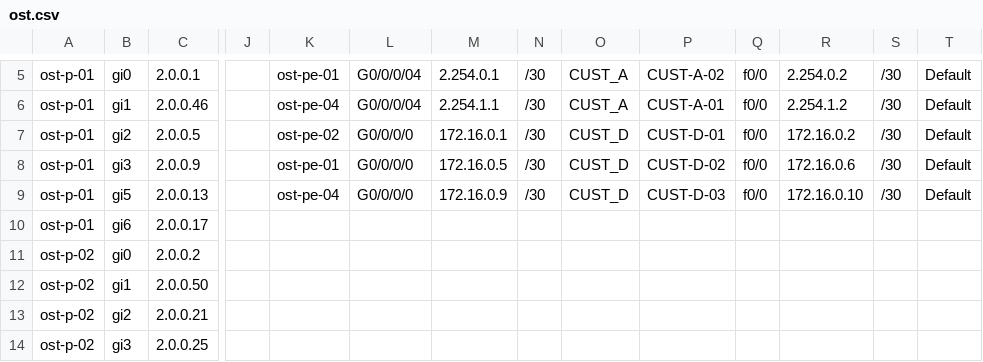
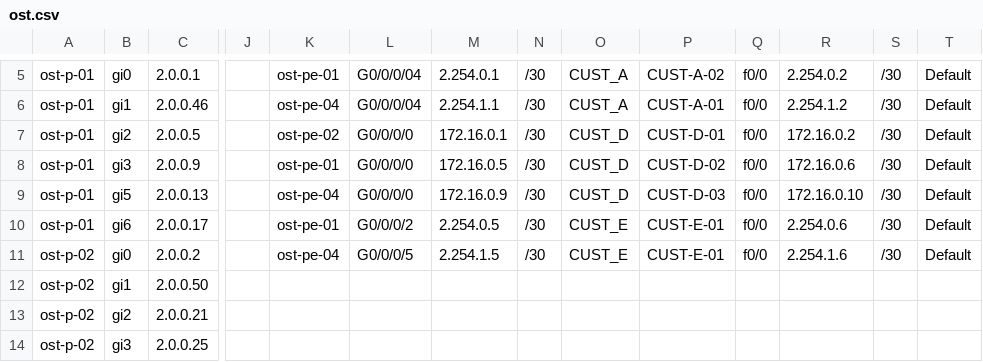
Before and after one commit to sk1nge/CCDP-ISP, a CSV file: ost.csv, drawn as a sheet; only a part is shown, gaps mark what is left out; the diff names each change by its address in the sheet, - before the commit and + after, or states it on an @@ line.

Commit message:
Update ost.csv

```diff
--- a/ost.csv
+++ b/ost.csv
-K10: (empty)
+K10: ost-pe-01
-L10: (empty)
+L10: G0/0/0/2
-M10: (empty)
+M10: 2.254.0.5
-N10:N11: (empty)
+N10:N11: /30
-O10:O11: (empty)
+O10:O11: CUST_E
-P10:P11: (empty)
+P10:P11: CUST-E-01
-Q10:Q11: (empty)
+Q10:Q11: f0/0
-R10: (empty)
+R10: 2.254.0.6
-S10:S11: (empty)
+S10:S11: /30
-T10:T11: (empty)
+T10:T11: Default
-K11: (empty)
+K11: ost-pe-04
-L11: (empty)
+L11: G0/0/0/5
-M11: (empty)
+M11: 2.254.1.5
-R11: (empty)
+R11: 2.254.1.6
```
